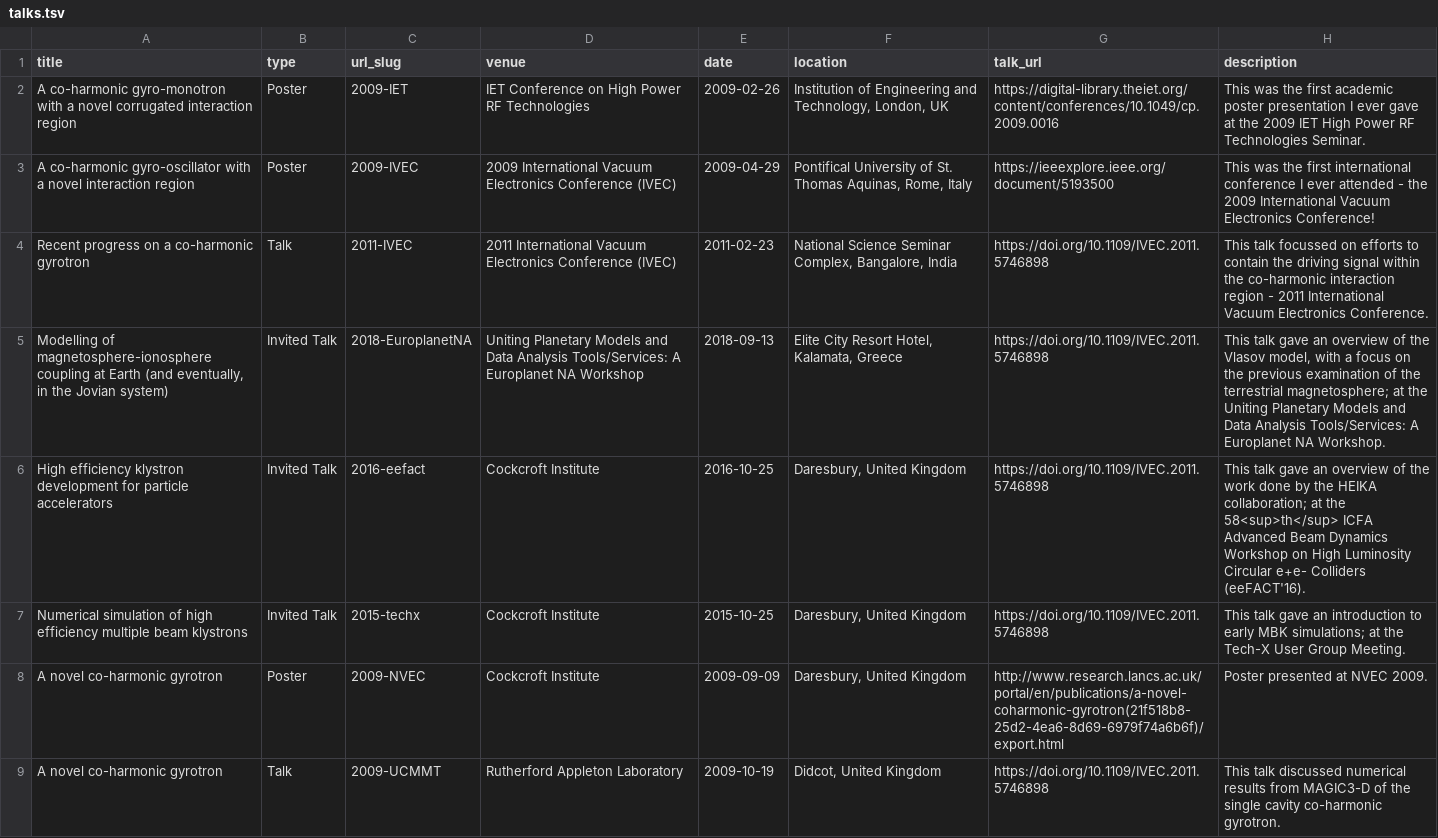
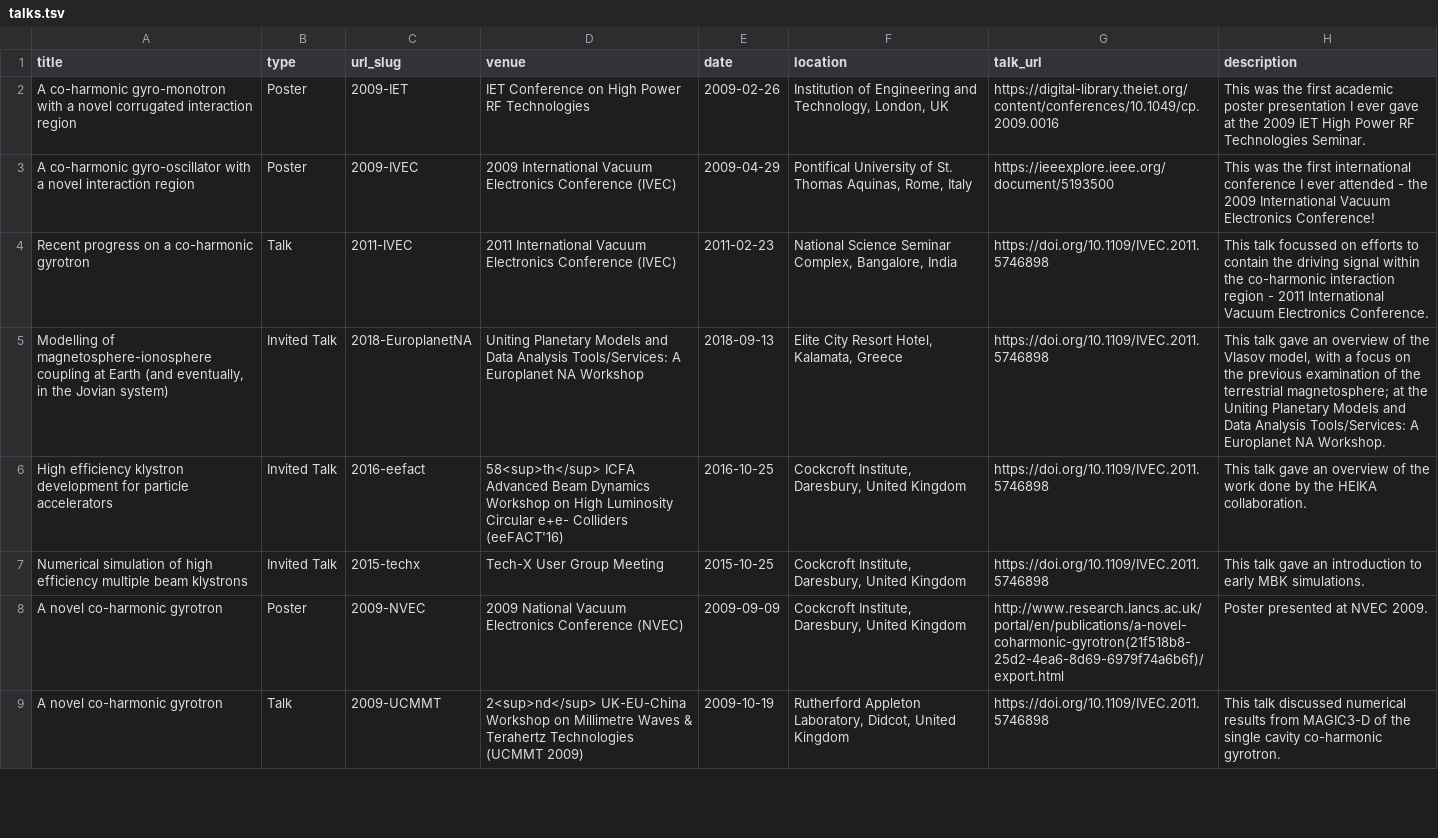
Before and after one commit to DConstable/dconstable.github.io, a TSV file: markdown_generator/talks.tsv, drawn as a sheet; only a part is shown; the diff covers the shown part only.

Commit message:
Update talks.tsv
Updated all locations/venues.

```diff
--- a/markdown_generator/talks.tsv
+++ b/markdown_generator/talks.tsv
@@ -5,5 +5,5 @@ Recent progress on a co-harmonic gyrotron	Talk	2011-IVEC	2011 International Vacu
 Modelling of magnetosphere-ionosphere coupling at Earth (and eventually, in the Jovian system)	Invited Talk	2018-EuroplanetNA	Uniting Planetary Models and Data Analysis Tools/Services: A Europlanet NA Workshop	2018-09-13	Elite City Resort Hotel, Kalamata, Greece	https://doi.org/10.1109/IVEC.2011.5746898	This talk gave an overview of the Vlasov model, with a focus on the previous examination of the terrestrial magnetosphere; at the Uniting Planetary Models and Data Analysis Tools/Services: A Europlanet NA Workshop.
-High efficiency klystron development for particle accelerators	Invited Talk	2016-eefact	Cockcroft Institute	2016-10-25	Daresbury, United Kingdom	https://doi.org/10.1109/IVEC.2011.5746898	This talk gave an overview of the work done by the HEIKA collaboration; at the 58<sup>th</sup> ICFA Advanced Beam Dynamics Workshop on High Luminosity Circular e+e- Colliders (eeFACT'16).
-Numerical simulation of high efficiency multiple beam klystrons	Invited Talk	2015-techx	Cockcroft Institute	2015-10-25	Daresbury, United Kingdom	https://doi.org/10.1109/IVEC.2011.5746898	This talk gave an introduction to early MBK simulations; at the Tech-X User Group Meeting.
-A novel co-harmonic gyrotron	Poster	2009-NVEC	Cockcroft Institute	2009-09-09	Daresbury, United Kingdom	http://www.research.lancs.ac.uk/portal/en/publications/a-novel-coharmonic-gyrotron(21f518b8-25d2-4ea6-8d69-6979f74a6b6f)/export.html	Poster presented at NVEC 2009.
-A novel co-harmonic gyrotron	Talk	2009-UCMMT	Rutherford Appleton Laboratory	2009-10-19	Didcot, United Kingdom	https://doi.org/10.1109/IVEC.2011.5746898	This talk discussed numerical results from MAGIC3-D of the single cavity co-harmonic gyrotron.
+High efficiency klystron development for particle accelerators	Invited Talk	2016-eefact	58<sup>th</sup> ICFA Advanced Beam Dynamics Workshop on High Luminosity Circular e+e- Colliders (eeFACT'16)	2016-10-25	Cockcroft Institute, Daresbury, United Kingdom	https://doi.org/10.1109/IVEC.2011.5746898	This talk gave an overview of the work done by the HEIKA collaboration.
+Numerical simulation of high efficiency multiple beam klystrons	Invited Talk	2015-techx	Tech-X User Group Meeting	2015-10-25	Cockcroft Institute, Daresbury, United Kingdom	https://doi.org/10.1109/IVEC.2011.5746898	This talk gave an introduction to early MBK simulations.
+A novel co-harmonic gyrotron	Poster	2009-NVEC	2009 National Vacuum Electronics Conference (NVEC)	2009-09-09	Cockcroft Institute, Daresbury, United Kingdom	http://www.research.lancs.ac.uk/portal/en/publications/a-novel-coharmonic-gyrotron(21f518b8-25d2-4ea6-8d69-6979f74a6b6f)/export.html	Poster presented at NVEC 2009.
+A novel co-harmonic gyrotron	Talk	2009-UCMMT	2<sup>nd</sup> UK-EU-China Workshop on Millimetre Waves & Terahertz Technologies (UCMMT 2009)	2009-10-19	Rutherford Appleton Laboratory, Didcot, United Kingdom	https://doi.org/10.1109/IVEC.2011.5746898	This talk discussed numerical results from MAGIC3-D of the single cavity co-harmonic gyrotron.
```
Also changed, not shown: 19 edited cells elsewhere in this file.
